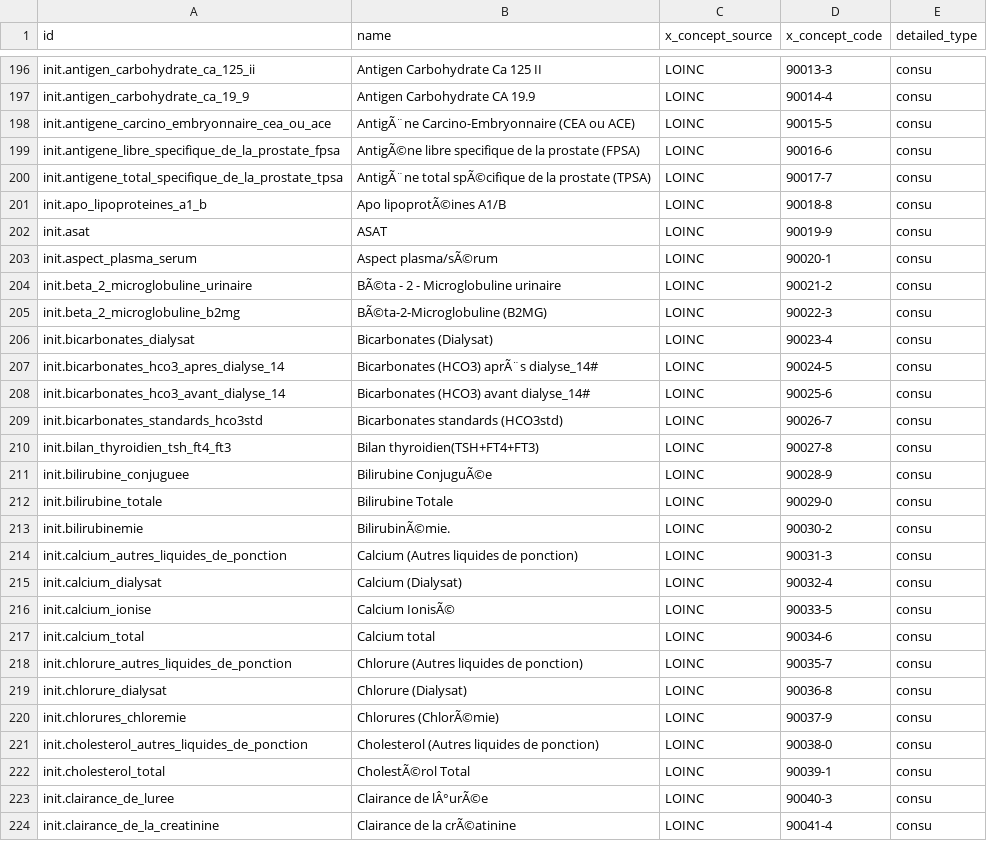
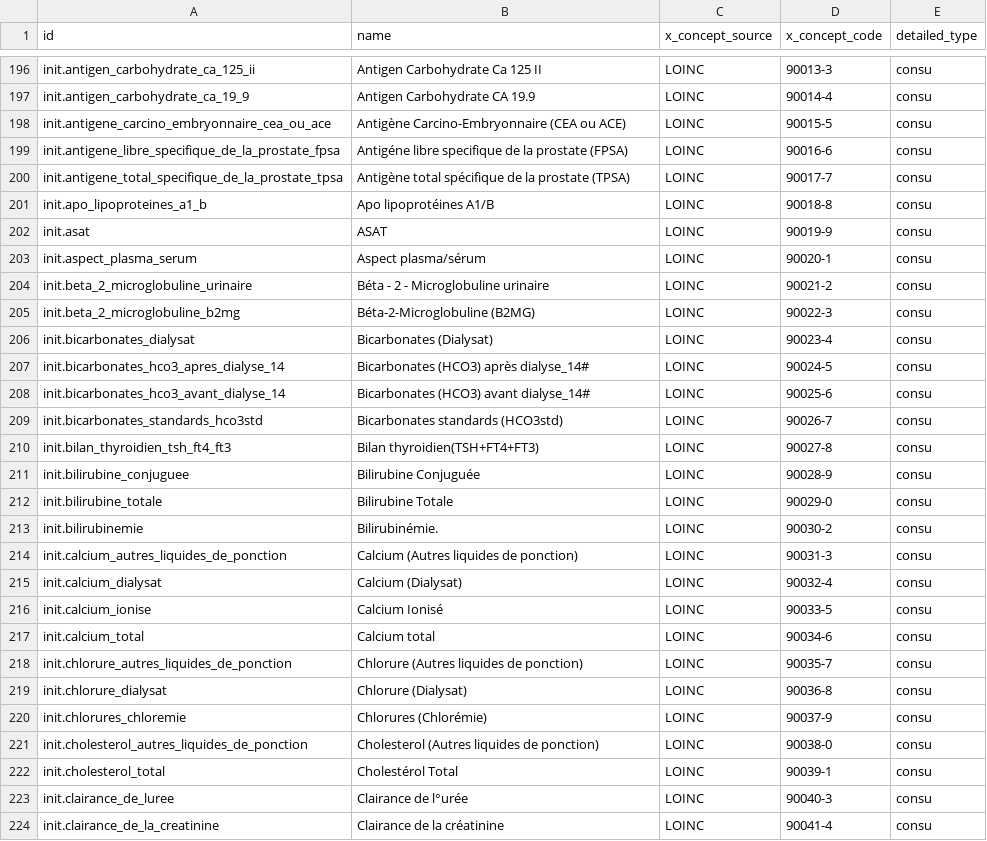
Before and after one commit to mekomsolutions/ozone-esil, a CSV file: configs/odoo/initializer_config/product/product.template.csv, drawn as a sheet; only a part is shown, gaps mark what is left out; the diff covers the shown part only.

Commit message:
fix(odoo): normalize product template names and set items as consumables

```diff
--- a/configs/odoo/initializer_config/product/product.template.csv
+++ b/configs/odoo/initializer_config/product/product.template.csv
@@ -197,12 +197,12 @@
 "init.antigen_carbohydrate_ca_19_9","Antigen Carbohydrate CA 19.9","LOINC","90014-4","consu"
-"init.antigene_carcino_embryonnaire_cea_ou_ace","AntigÃ¨ne Carcino-Embryonnaire (CEA ou ACE)","LOINC","90015-5","consu"
-"init.antigene_libre_specifique_de_la_prostate_fpsa","AntigÃ©ne libre specifique de la prostate (FPSA)","LOINC","90016-6","consu"
-"init.antigene_total_specifique_de_la_prostate_tpsa","AntigÃ¨ne total spÃ©cifique de la prostate (TPSA)","LOINC","90017-7","consu"
-"init.apo_lipoproteines_a1_b","Apo lipoprotÃ©ines A1/B","LOINC","90018-8","consu"
+"init.antigene_carcino_embryonnaire_cea_ou_ace","Antigène Carcino-Embryonnaire (CEA ou ACE)","LOINC","90015-5","consu"
+"init.antigene_libre_specifique_de_la_prostate_fpsa","Antigéne libre specifique de la prostate (FPSA)","LOINC","90016-6","consu"
+"init.antigene_total_specifique_de_la_prostate_tpsa","Antigène total spécifique de la prostate (TPSA)","LOINC","90017-7","consu"
+"init.apo_lipoproteines_a1_b","Apo lipoprotéines A1/B","LOINC","90018-8","consu"
 "init.asat","ASAT","LOINC","90019-9","consu"
-"init.aspect_plasma_serum","Aspect plasma/sÃ©rum","LOINC","90020-1","consu"
-"init.beta_2_microglobuline_urinaire","BÃ©ta - 2 - Microglobuline urinaire","LOINC","90021-2","consu"
-"init.beta_2_microglobuline_b2mg","BÃ©ta-2-Microglobuline (B2MG)","LOINC","90022-3","consu"
+"init.aspect_plasma_serum","Aspect plasma/sérum","LOINC","90020-1","consu"
+"init.beta_2_microglobuline_urinaire","Béta - 2 - Microglobuline urinaire","LOINC","90021-2","consu"
+"init.beta_2_microglobuline_b2mg","Béta-2-Microglobuline (B2MG)","LOINC","90022-3","consu"
 "init.bicarbonates_dialysat","Bicarbonates (Dialysat)","LOINC","90023-4","consu"
-"init.bicarbonates_hco3_apres_dialyse_14","Bicarbonates (HCO3)  aprÃ¨s dialyse_14#","LOINC","90024-5","consu"
+"init.bicarbonates_hco3_apres_dialyse_14","Bicarbonates (HCO3)  après dialyse_14#","LOINC","90024-5","consu"
 "init.bicarbonates_hco3_avant_dialyse_14","Bicarbonates (HCO3)  avant dialyse_14#","LOINC","90025-6","consu"
@@ -210,8 +210,8 @@
 "init.bilan_thyroidien_tsh_ft4_ft3","Bilan thyroidien(TSH+FT4+FT3)","LOINC","90027-8","consu"
-"init.bilirubine_conjuguee","Bilirubine ConjuguÃ©e","LOINC","90028-9","consu"
+"init.bilirubine_conjuguee","Bilirubine Conjuguée","LOINC","90028-9","consu"
 "init.bilirubine_totale","Bilirubine Totale","LOINC","90029-0","consu"
-"init.bilirubinemie","BilirubinÃ©mie.","LOINC","90030-2","consu"
+"init.bilirubinemie","Bilirubinémie.","LOINC","90030-2","consu"
 "init.calcium_autres_liquides_de_ponction","Calcium (Autres liquides de ponction)","LOINC","90031-3","consu"
 "init.calcium_dialysat","Calcium (Dialysat)","LOINC","90032-4","consu"
-"init.calcium_ionise","Calcium IonisÃ©","LOINC","90033-5","consu"
+"init.calcium_ionise","Calcium Ionisé","LOINC","90033-5","consu"
 "init.calcium_total","Calcium total","LOINC","90034-6","consu"
@@ -219,6 +219,6 @@
 "init.chlorure_dialysat","Chlorure (Dialysat)","LOINC","90036-8","consu"
-"init.chlorures_chloremie","Chlorures (ChlorÃ©mie)","LOINC","90037-9","consu"
+"init.chlorures_chloremie","Chlorures (Chlorémie)","LOINC","90037-9","consu"
 "init.cholesterol_autres_liquides_de_ponction","Cholesterol (Autres liquides de ponction)","LOINC","90038-0","consu"
-"init.cholesterol_total","CholestÃ©rol Total","LOINC","90039-1","consu"
-"init.clairance_de_luree","Clairance de lÂ°urÃ©e","LOINC","90040-3","consu"
-"init.clairance_de_la_creatinine","Clairance de la crÃ©atinine","LOINC","90041-4","consu"
+"init.cholesterol_total","Cholestérol Total","LOINC","90039-1","consu"
+"init.clairance_de_luree","Clairance de l°urée","LOINC","90040-3","consu"
+"init.clairance_de_la_creatinine","Clairance de la créatinine","LOINC","90041-4","consu"
```
Also changed, not shown: 56 edited cells elsewhere in this file.
